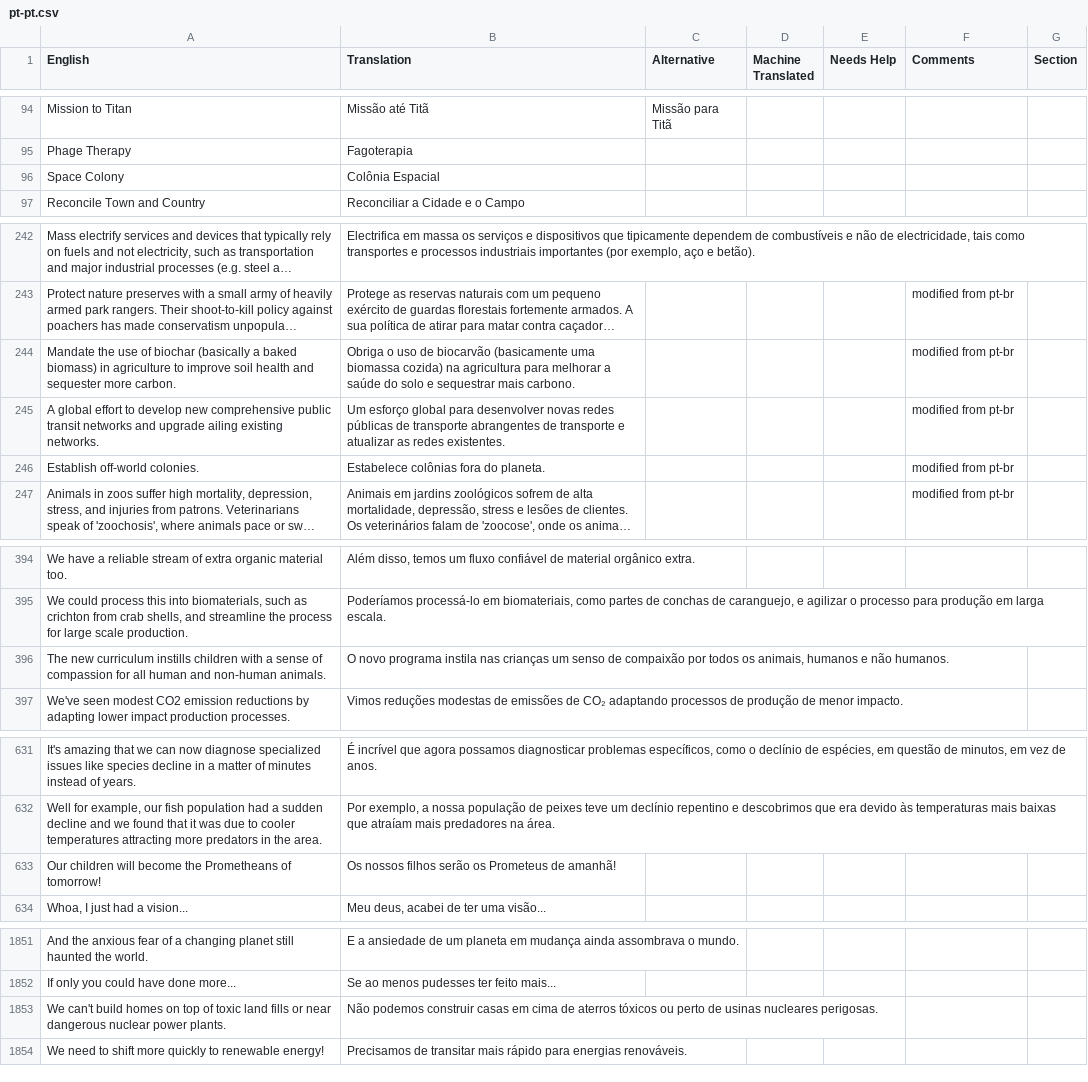
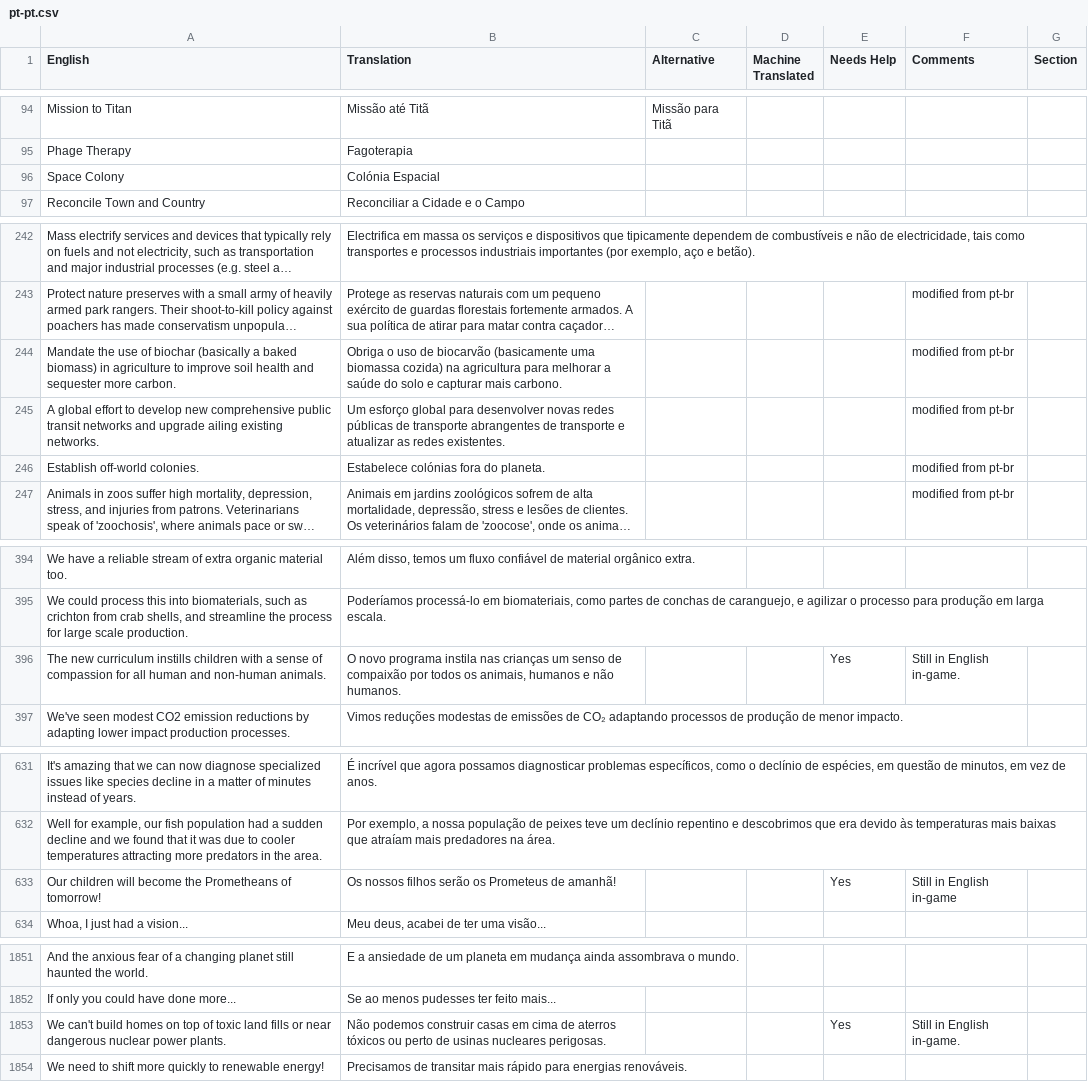
Before and after one commit to frnsys/half_earth, a CSV file: assets/lang/src/pt-pt.csv, drawn as a sheet; only a part is shown, gaps mark what is left out; long unchanged cells end in …; the diff covers the shown part only; the diff names each change by its address in the sheet, - before the commit and + after, or states it on an @@ line.

Commit message:
updated PT-PT translations

```diff
--- a/assets/lang/src/pt-pt.csv
+++ b/assets/lang/src/pt-pt.csv
-B96 (Translation): Colônia Espacial
+B96 (Translation): Colónia Espacial
-B244 (Translation): …solo e sequestrar mais carbono.
+B244 (Translation): …solo e capturar mais carbono.
-B246 (Translation): Estabelece colônias fora do planeta.
+B246 (Translation): Estabelece colónias fora do planeta.
-E396 (Needs Help): (empty)
+E396 (Needs Help): Yes
-F396 (Comments): (empty)
+F396 (Comments): Still in English in-game.
-E633 (Needs Help): (empty)
+E633 (Needs Help): Yes
-F633 (Comments): (empty)
+F633 (Comments): Still in English in-game
-E1853 (Needs Help): (empty)
+E1853 (Needs Help): Yes
-F1853 (Comments): (empty)
+F1853 (Comments): Still in English in-game.
```
Also changed, not shown: 62 edited cells elsewhere in this file, 1 other file.
